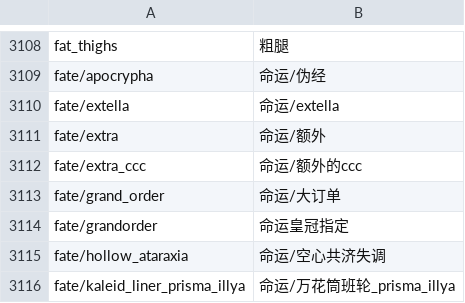
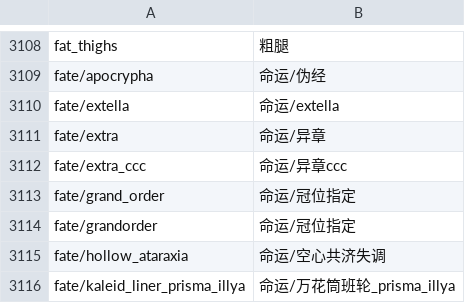
Before and after one commit to milkmoli/Sankakucomplex-tags-dictionary, a CSV file: dictionary.csv, drawn as a sheet; only a part is shown, gaps mark what is left out; the diff covers the shown part only.

```diff
--- a/dictionary.csv
+++ b/dictionary.csv
@@ -3110,6 +3110,6 @@ fate/apocrypha,命运/伪经
 fate/extella,命运/extella
-fate/extra,命运/额外
-fate/extra_ccc,命运/额外的ccc
-fate/grand_order,命运/大订单
-fate/grandorder,命运皇冠指定
+fate/extra,命运/异章
+fate/extra_ccc,命运/异章ccc
+fate/grand_order,命运/冠位指定
+fate/grandorder,命运/冠位指定
 fate/hollow_ataraxia,命运/空心共济失调
```
Also changed, not shown: 23 added rows elsewhere in this file.
